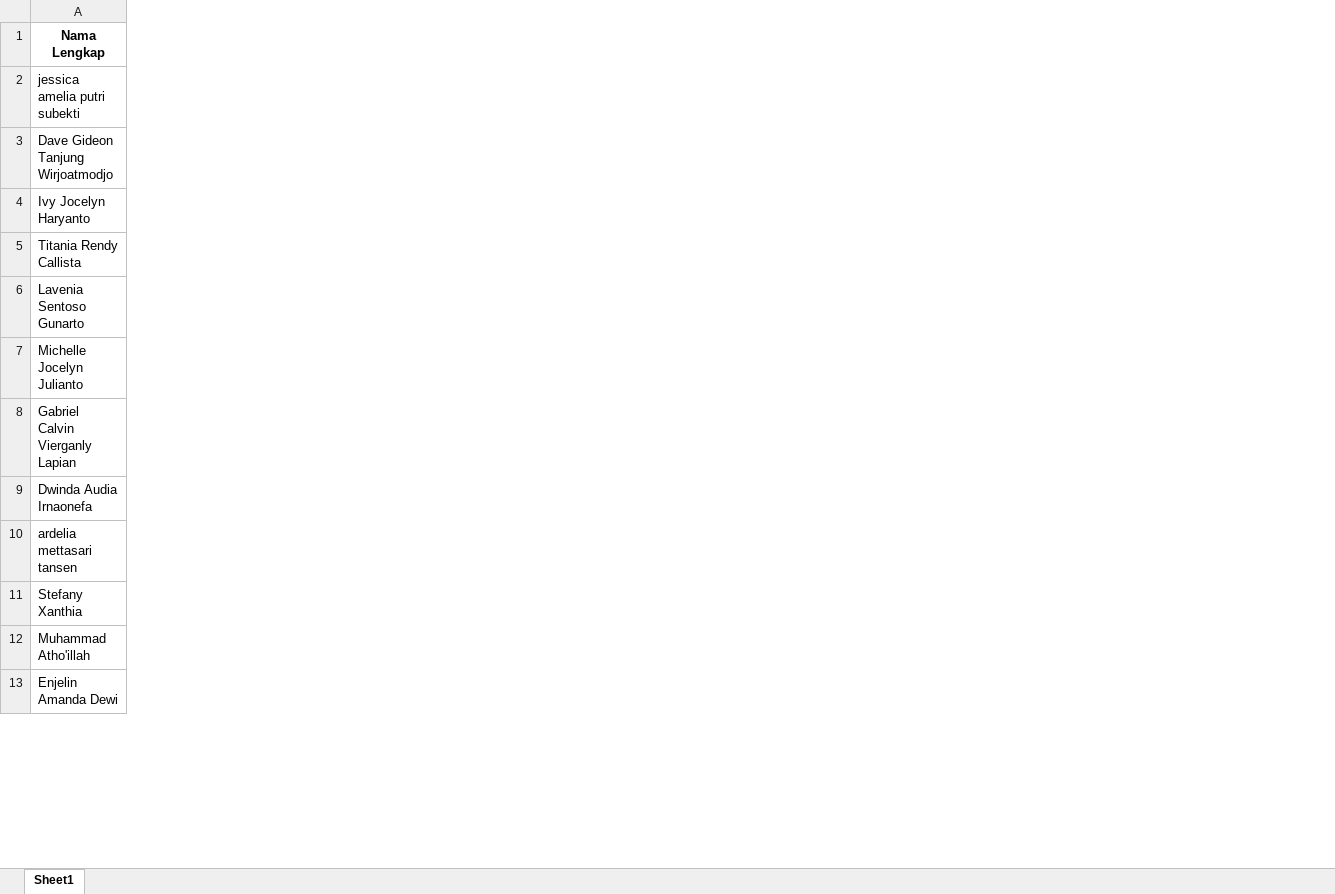
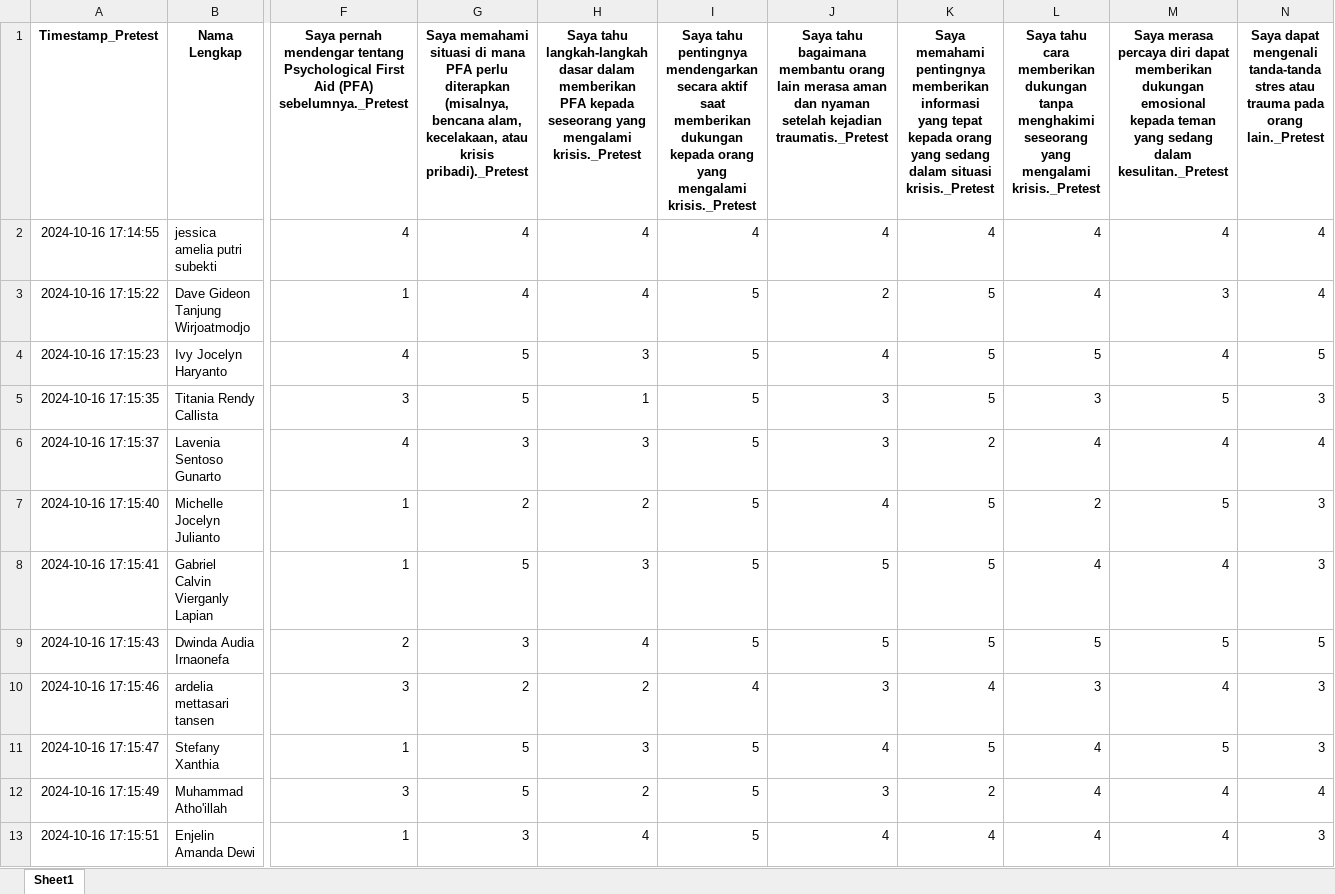
Before and after one commit to HansJoachimW/Student-Affairs, an Excel workbook: Projects/Data PFA/student_summary.xlsx, sheet Sheet1, drawn as a sheet; only a part is shown, gaps mark what is left out; values as stored, in another font and other column widths than the file's, no borders; the diff covers the shown part only; the diff names each change by its address in the sheet, - before the commit and + after, or states it on an @@ line.

```diff
--- a/Projects/Data PFA/student_summary.xlsx (sheet Sheet1)
+++ b/Projects/Data PFA/student_summary.xlsx (sheet Sheet1)
+column A (Timestamp_Pretest), rows 2-13: 2024-10-16 17:14:55 | 2024-10-16 17:15:22 | 2024-10-16 17:15:23 | 2024-10-16 17:15:35 | 2024-10-16 17:15:37 | 2024-10-16 17:15:40 | 2024-10-16 17:15:41 | 2024-10-16 17:15:43 | 2024-10-16 17:15:46 | 2024-10-16 17:15:47 | 2024-10-16 17:15:49 | 2024-10-16 17:15:51
+column F, rows 1-13: Saya pernah mendengar tentang Psychological First Aid (PFA) sebelumnya._Pretest | 4 | 1 | 4 | 3 | 4 | 1 | 1 | 2 | 3 | 1 | 3 | 1
+column G, rows 1-13: Saya memahami situasi di mana PFA perlu diterapkan (misalnya, bencana alam, kecelakaan, atau krisis pribadi)._Pretest | 4 | 4 | 5 | 5 | 3 | 2 | 5 | 3 | 2 | 5 | 5 | 3
+column H, rows 1-13: Saya tahu langkah-langkah dasar dalam memberikan PFA kepada seseorang yang mengalami krisis._Pretest | 4 | 4 | 3 | 1 | 3 | 2 | 3 | 4 | 2 | 3 | 2 | 4
+column I, rows 1-13: Saya tahu pentingnya mendengarkan secara aktif saat memberikan dukungan kepada orang yang mengalami krisis._Pretest | 4 | 5 | 5 | 5 | 5 | 5 | 5 | 5 | 4 | 5 | 5 | 5
+column J, rows 1-13: Saya tahu bagaimana membantu orang lain merasa aman dan nyaman setelah kejadian traumatis._Pretest | 4 | 2 | 4 | 3 | 3 | 4 | 5 | 5 | 3 | 4 | 3 | 4
+column K, rows 1-13: Saya memahami pentingnya memberikan informasi yang tepat kepada orang yang sedang dalam situasi krisis._Pretest | 4 | 5 | 5 | 5 | 2 | 5 | 5 | 5 | 4 | 5 | 2 | 4
+column L, rows 1-13: Saya tahu cara memberikan dukungan tanpa menghakimi seseorang yang mengalami krisis._Pretest | 4 | 4 | 5 | 3 | 4 | 2 | 4 | 5 | 3 | 4 | 4 | 4
+column M, rows 1-13: Saya merasa percaya diri dapat memberikan dukungan emosional kepada teman yang sedang dalam kesulitan._Pretest | 4 | 3 | 4 | 5 | 4 | 5 | 4 | 5 | 4 | 5 | 4 | 4
+column N, rows 1-13: Saya dapat mengenali tanda-tanda stres atau trauma pada orang lain._Pretest | 4 | 4 | 5 | 3 | 4 | 3 | 3 | 5 | 3 | 3 | 4 | 3
```
Also changed, not shown: 24 added columns and 2 edited cells elsewhere in this sheet, Projects/Data PFA/lecturer_summary.xlsx, Projects/PILMAPRES/Combined/dataset/PILMAPRES TERBARU ANGKATAN 2023.xlsx, 10 other files.
